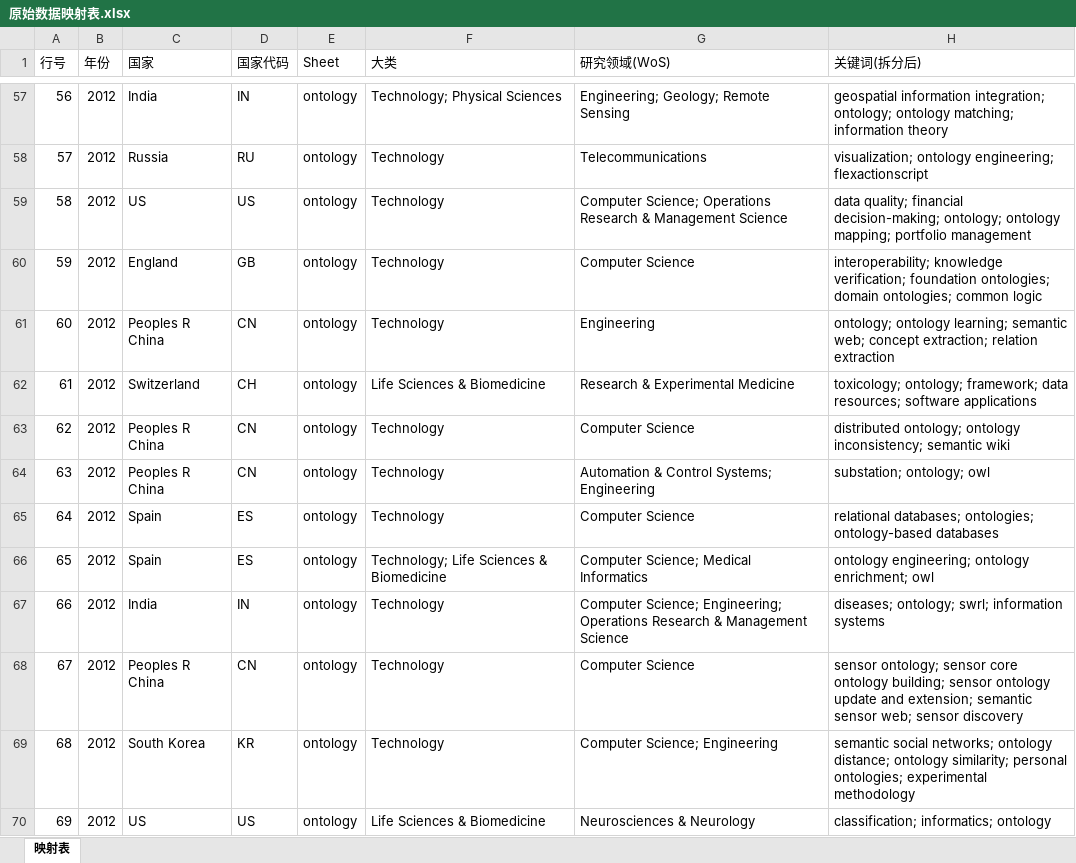
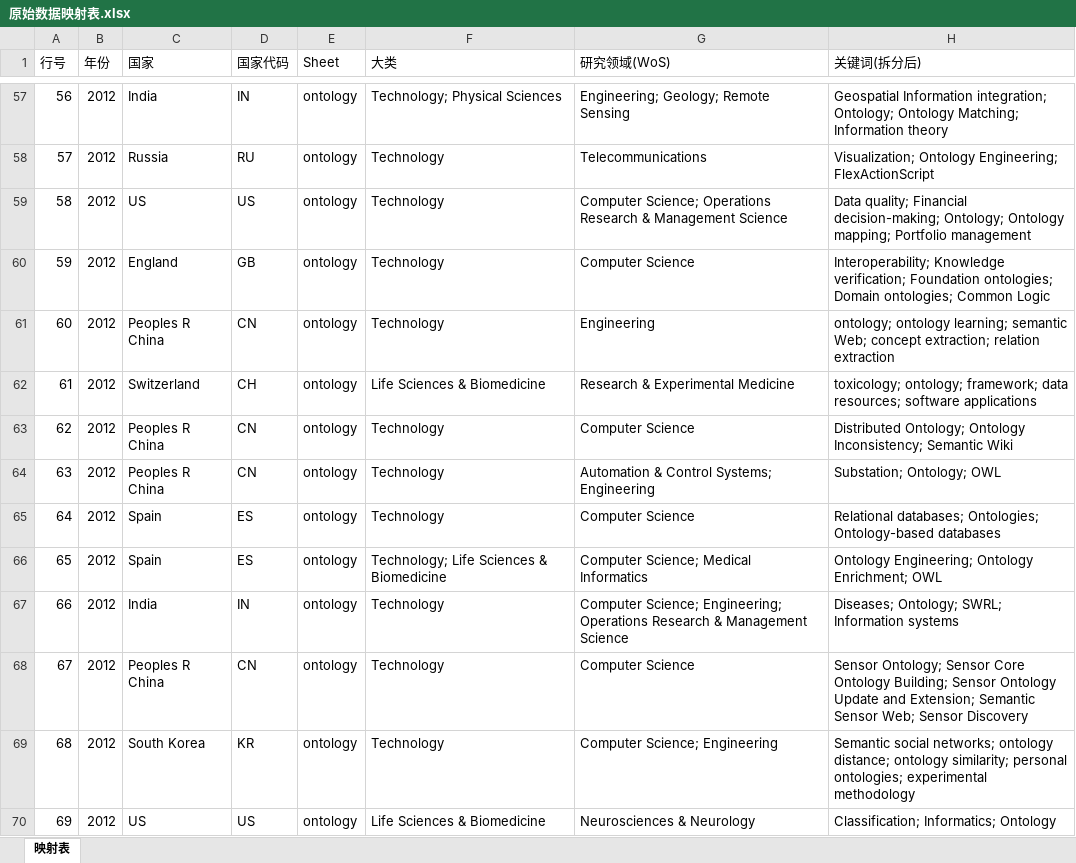
Before and after one commit to chenjian639/0325, an Excel workbook: output/原始数据映射表.xlsx, sheet 映射表, drawn as a sheet; only a part is shown, gaps mark what is left out; values as stored, in another font and other column widths than the file's, no borders; the diff covers the shown part only; the diff names each change by its address in the sheet, - before the commit and + after, or states it on an @@ line.

```diff
--- a/output/原始数据映射表.xlsx (sheet 映射表)
+++ b/output/原始数据映射表.xlsx (sheet 映射表)
-H57 (关键词(拆分后)): geospatial information integration; ontology; ontology matching; information theory
+H57 (关键词(拆分后)): Geospatial Information integration; Ontology; Ontology Matching; Information theory
-H58 (关键词(拆分后)): visualization; ontology engineering; flexactionscript
+H58 (关键词(拆分后)): Visualization; Ontology Engineering; FlexActionScript
-H59 (关键词(拆分后)): data quality; financial decision-making; ontology; ontology mapping; portfolio management
+H59 (关键词(拆分后)): Data quality; Financial decision-making; Ontology; Ontology mapping; Portfolio management
-H60 (关键词(拆分后)): interoperability; knowledge verification; foundation ontologies; domain ontologies; common logic
+H60 (关键词(拆分后)): Interoperability; Knowledge verification; Foundation ontologies; Domain ontologies; Common Logic
-H61 (关键词(拆分后)): …learning; semantic web; concept extraction;…
+H61 (关键词(拆分后)): …learning; semantic Web; concept extraction;…
-H63 (关键词(拆分后)): distributed ontology; ontology inconsistency; semantic wiki
+H63 (关键词(拆分后)): Distributed Ontology; Ontology Inconsistency; Semantic Wiki
-H64 (关键词(拆分后)): substation; ontology; owl
+H64 (关键词(拆分后)): Substation; Ontology; OWL
-H65 (关键词(拆分后)): relational databases; ontologies; ontology-based databases
+H65 (关键词(拆分后)): Relational databases; Ontologies; Ontology-based databases
-H66 (关键词(拆分后)): ontology engineering; ontology enrichment; owl
+H66 (关键词(拆分后)): Ontology Engineering; Ontology Enrichment; OWL
-H67 (关键词(拆分后)): diseases; ontology; swrl; information systems
+H67 (关键词(拆分后)): Diseases; Ontology; SWRL; Information systems
-H68 (关键词(拆分后)): sensor ontology; sensor core ontology building; sensor ontology update and extension; semantic sensor web; sensor discovery
+H68 (关键词(拆分后)): Sensor Ontology; Sensor Core Ontology Building; Sensor Ontology Update and Extension; Semantic Sensor Web; Sensor Discovery
-H69 (关键词(拆分后)): semantic social networks;…
+H69 (关键词(拆分后)): Semantic social networks;…
-H70 (关键词(拆分后)): classification; informatics; ontology
+H70 (关键词(拆分后)): Classification; Informatics; Ontology
```
Also changed, not shown: 143 edited cells elsewhere in this sheet, 3 other files.
